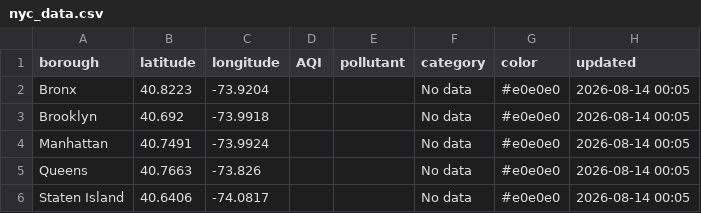
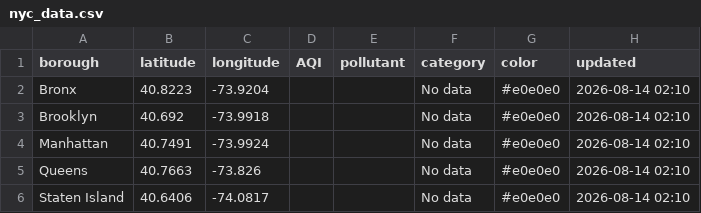
Before and after one commit to somaiyahhafeez/nyc-aqi-map, a CSV file: nyc_data.csv, drawn as a sheet.

```diff
--- a/nyc_data.csv
+++ b/nyc_data.csv
@@ -1,6 +1,6 @@
 borough,latitude,longitude,AQI,pollutant,category,color,updated
-Bronx,40.8223,-73.9204,,,No data,#e0e0e0,2026-08-14 00:05
-Brooklyn,40.692,-73.9918,,,No data,#e0e0e0,2026-08-14 00:05
-Manhattan,40.7491,-73.9924,,,No data,#e0e0e0,2026-08-14 00:05
-Queens,40.7663,-73.826,,,No data,#e0e0e0,2026-08-14 00:05
-Staten Island,40.6406,-74.0817,,,No data,#e0e0e0,2026-08-14 00:05
+Bronx,40.8223,-73.9204,,,No data,#e0e0e0,2026-08-14 02:10
+Brooklyn,40.692,-73.9918,,,No data,#e0e0e0,2026-08-14 02:10
+Manhattan,40.7491,-73.9924,,,No data,#e0e0e0,2026-08-14 02:10
+Queens,40.7663,-73.826,,,No data,#e0e0e0,2026-08-14 02:10
+Staten Island,40.6406,-74.0817,,,No data,#e0e0e0,2026-08-14 02:10
```
Also changed, not shown: data.csv.
